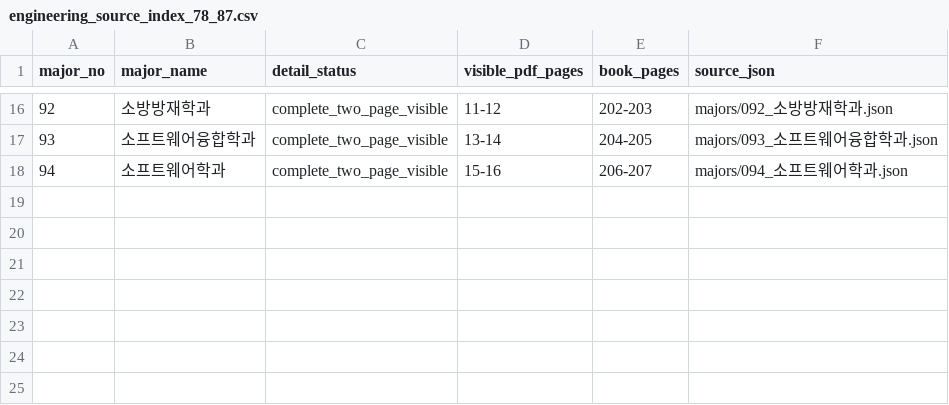
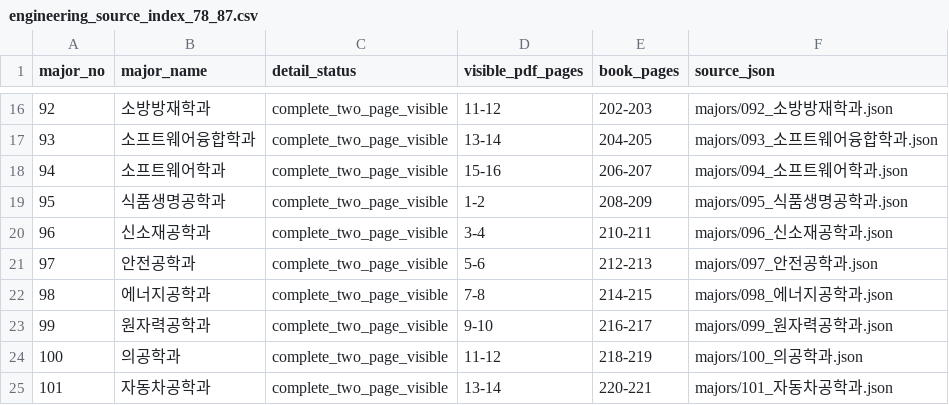
Before and after one commit to koreapoorboy-coder/univ-search, a CSV file: public/keyword-engine/seed/major-engine/source/engineering/engineering_source_index_78_87.csv, drawn as a sheet; only a part is shown, gaps mark what is left out.

Commit message:
Update engineering_source_index_78_87.csv

```diff
--- a/public/keyword-engine/seed/major-engine/source/engineering/engineering_source_index_78_87.csv
+++ b/public/keyword-engine/seed/major-engine/source/engineering/engineering_source_index_78_87.csv
@@ -18 +18,8 @@ major_no,major_name,detail_status,visible_pdf_pages,book_pages,source_json
 94,소프트웨어학과,complete_two_page_visible,15-16,206-207,majors/094_소프트웨어학과.json
+95,식품생명공학과,complete_two_page_visible,1-2,208-209,majors/095_식품생명공학과.json
+96,신소재공학과,complete_two_page_visible,3-4,210-211,majors/096_신소재공학과.json
+97,안전공학과,complete_two_page_visible,5-6,212-213,majors/097_안전공학과.json
+98,에너지공학과,complete_two_page_visible,7-8,214-215,majors/098_에너지공학과.json
+99,원자력공학과,complete_two_page_visible,9-10,216-217,majors/099_원자력공학과.json
+100,의공학과,complete_two_page_visible,11-12,218-219,majors/100_의공학과.json
+101,자동차공학과,complete_two_page_visible,13-14,220-221,majors/101_자동차공학과.json
```
